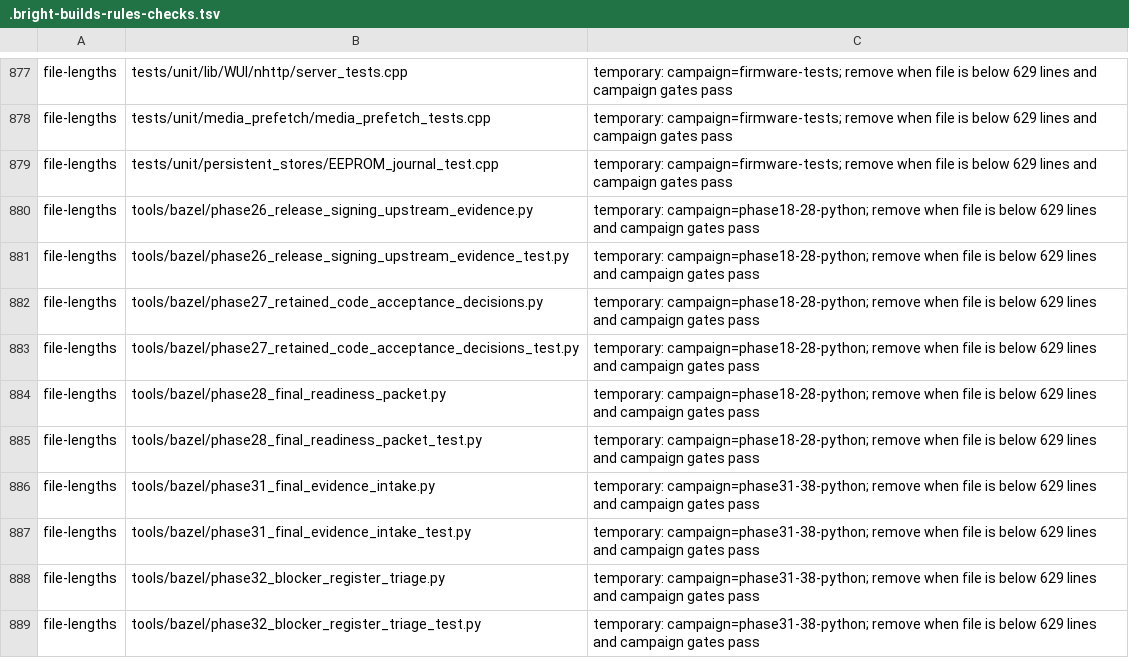
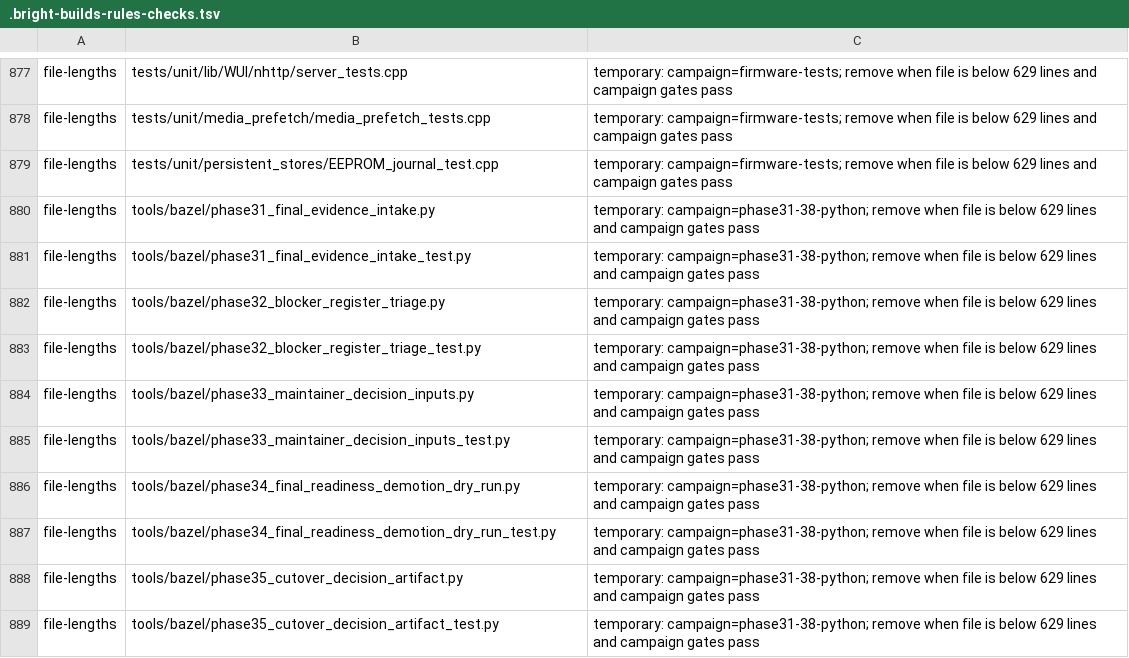
Before and after one commit to pRizz/Prusa-Firmware-Buddy, a TSV file: .bright-builds-rules-checks.tsv, drawn as a sheet; only a part is shown, gaps mark what is left out; the shorter side is filled out with more unchanged rows; the diff names each change by its address in the sheet, - before the commit and + after, or states it on an @@ line.

Commit message:
refactor(40-06): isolate phase26-28 readiness policies
- separate release, acceptance, and final-readiness policy seams
- partition phase-specific failure suites and update Bazel runfiles
- retire six verified Phase 26-28 file-length exceptions

```diff
--- a/.bright-builds-rules-checks.tsv
+++ b/.bright-builds-rules-checks.tsv
-row 880: file-lengths | tools/bazel/phase26_release_signing_upstream_evidence.py | temporary: campaign=phase18-28-python; remove when file is below 629 lines and campaign gates pass
-row 881: file-lengths | tools/bazel/phase26_release_signing_upstream_evidence_test.py | temporary: campaign=phase18-28-python; remove when file is below 629 lines and campaign gates pass
-row 882: file-lengths | tools/bazel/phase27_retained_code_acceptance_decisions.py | temporary: campaign=phase18-28-python; remove when file is below 629 lines and campaign gates pass
-row 883: file-lengths | tools/bazel/phase27_retained_code_acceptance_decisions_test.py | temporary: campaign=phase18-28-python; remove when file is below 629 lines and campaign gates pass
-row 884: file-lengths | tools/bazel/phase28_final_readiness_packet.py | temporary: campaign=phase18-28-python; remove when file is below 629 lines and campaign gates pass
-row 885: file-lengths | tools/bazel/phase28_final_readiness_packet_test.py | temporary: campaign=phase18-28-python; remove when file is below 629 lines and campaign gates pass
```
Also changed, not shown: 21 other files.
